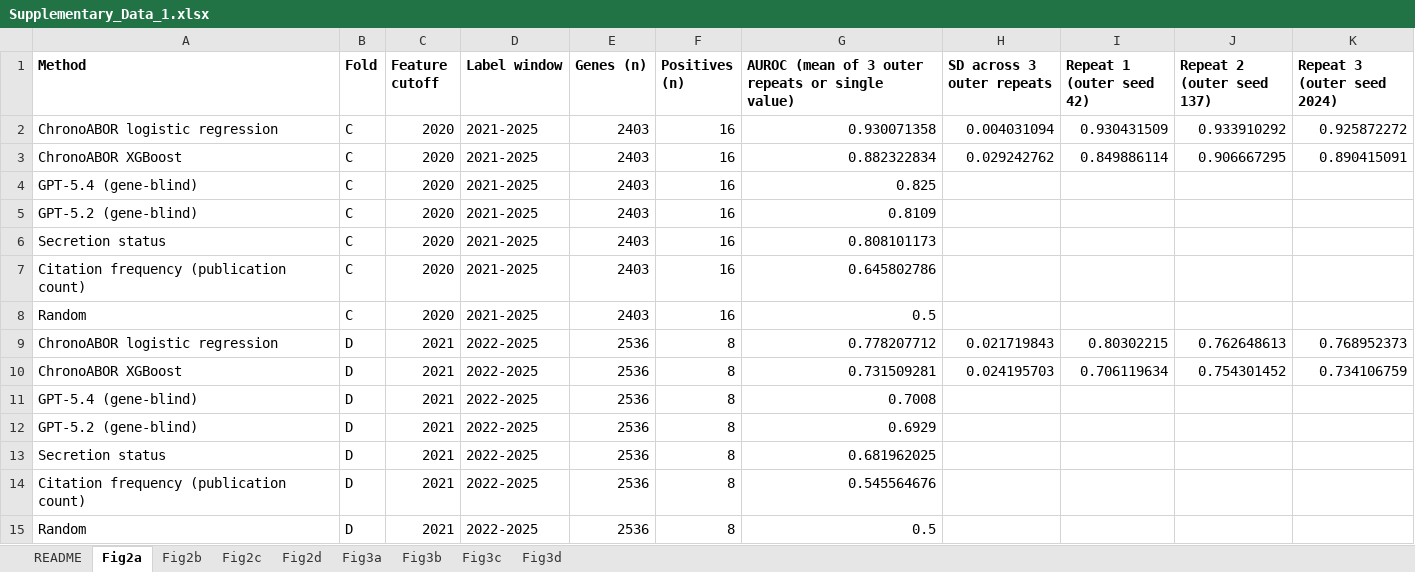
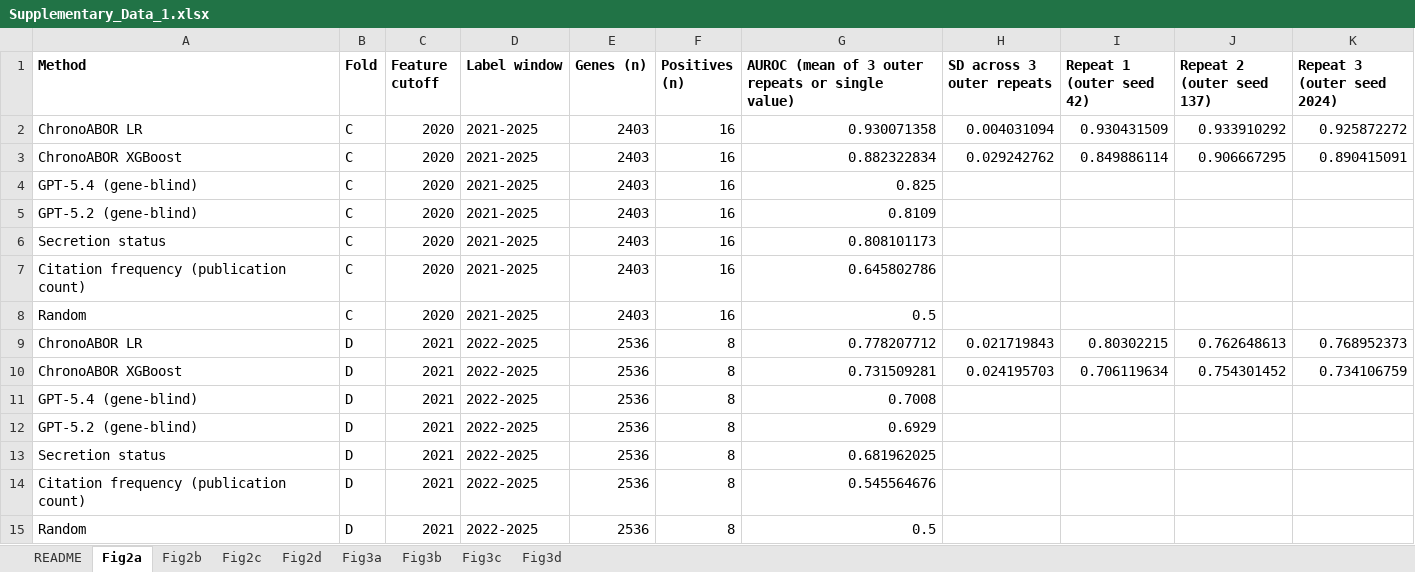
Before and after one commit to blue-agent-hh/ChronoABOR, an Excel workbook: source_data/Supplementary_Data_1.xlsx, sheet Fig2a, drawn as a sheet; values as stored, in another font and other column widths than the file's, no borders; the diff names each change by its address in the sheet, - before the commit and + after, or states it on an @@ line.

```diff
--- a/source_data/Supplementary_Data_1.xlsx (sheet Fig2a)
+++ b/source_data/Supplementary_Data_1.xlsx (sheet Fig2a)
-A2 (Method): ChronoABOR logistic regression
+A2 (Method): ChronoABOR LR
-A9 (Method): ChronoABOR logistic regression
+A9 (Method): ChronoABOR LR
```
Also changed, not shown: sheet README, sheet Fig3d, sheet Fig3c, sheet Fig2b, sheet Fig3b.
